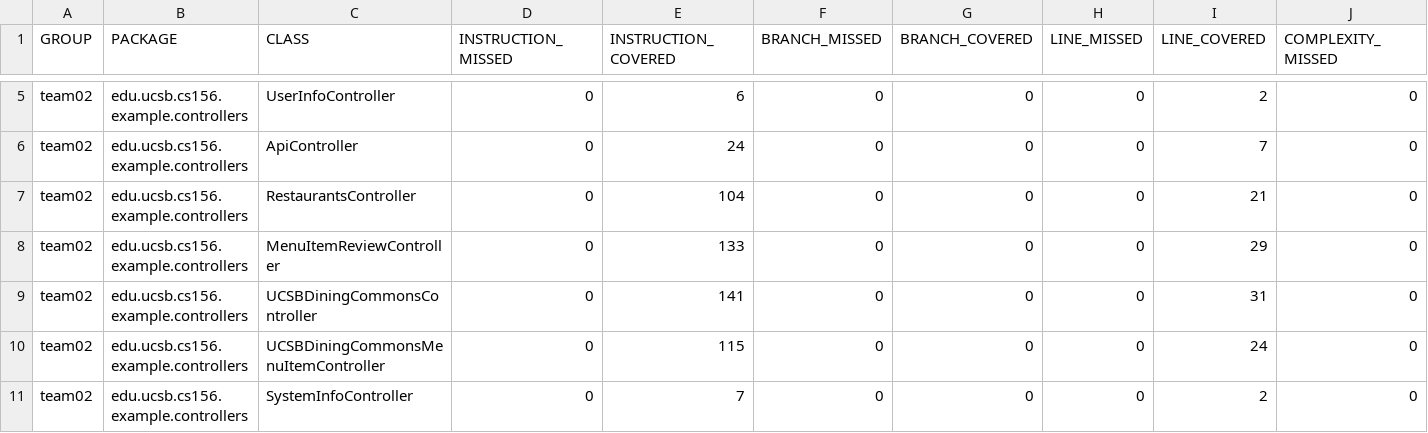
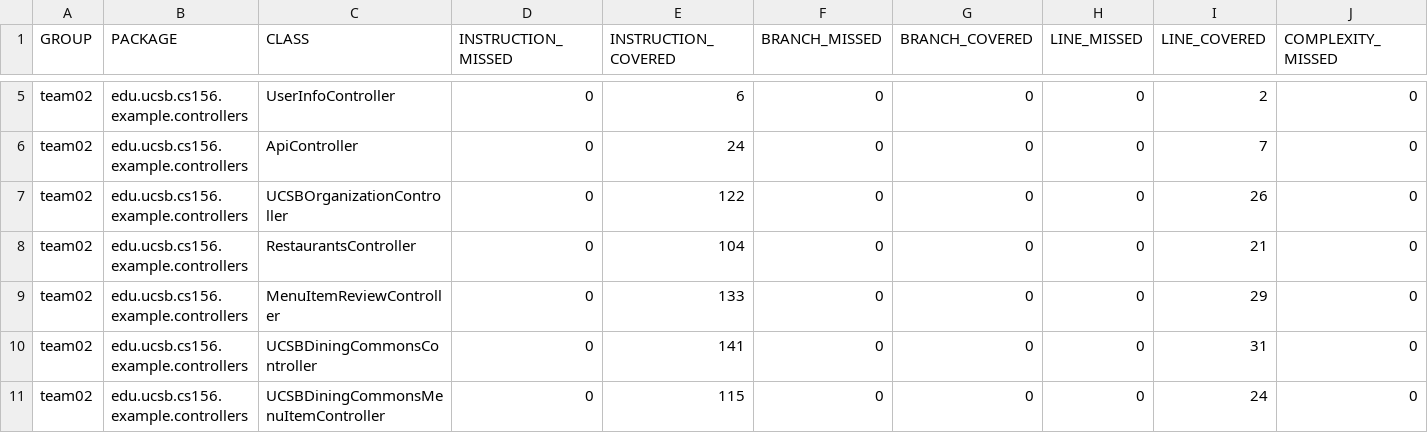
Before and after one commit to ucsb-cs156-f24/team02-f24-04, a CSV file: jacoco/jacoco.csv, drawn as a sheet; only a part is shown, gaps mark what is left out; the shorter side is filled out with more unchanged rows; rows hold the shown columns only; the diff names each change by its address in the sheet, - before the commit and + after, or states it on an @@ line.

Commit message:
Deploying to gh-pages from @ ucsb-cs156-f24/team02-f24-04@6426aa6ff2072c367eb1dc0c89c4f7a4fda2716e 🚀

```diff
--- a/jacoco/jacoco.csv
+++ b/jacoco/jacoco.csv
+row 7: team02 | edu.ucsb.cs156.example.controllers | UCSBOrganizationController | 0 | 122 | 0 | 0 | 0 | 26 | 0
```
Also changed, not shown: 7 other files.
